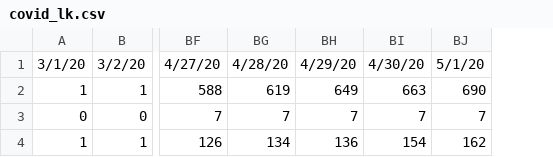
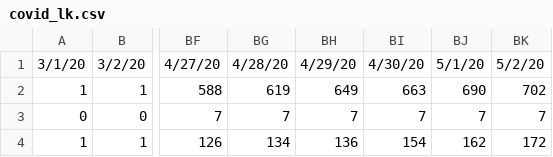
Before and after one commit to arimacdev/covid19-srilankan-data, a CSV file: Daily/covid_lk.csv, drawn as a sheet; only a part is shown, gaps mark what is left out; the diff names each change by its address in the sheet, - before the commit and + after, or states it on an @@ line.

Commit message:
5/2/20

```diff
--- a/Daily/covid_lk.csv
+++ b/Daily/covid_lk.csv
+column BK, rows 1-4: 5/2/20 | 702 | 7 | 172
```
